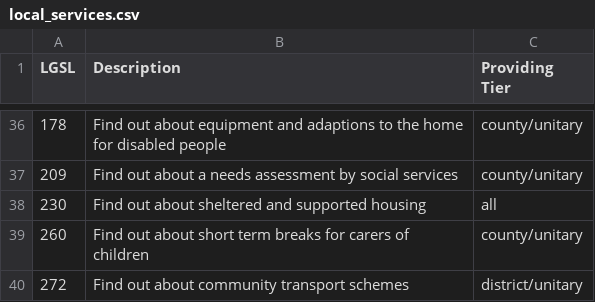
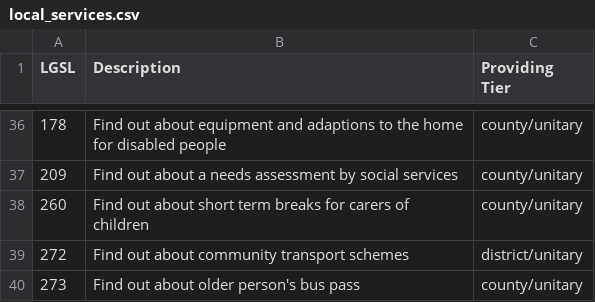
Before and after one commit to alphagov/publisher, a CSV file: data/local_services.csv, drawn as a sheet; only a part is shown, gaps mark what is left out; the shorter side is filled out with more unchanged rows; the diff names each change by its address in the sheet, - before the commit and + after, or states it on an @@ line.

Commit message:
Remove LGSL 230 (sheltered housing) from the csv
This has been replaced by LGSL 107 which was added in a previous commit.

```diff
--- a/data/local_services.csv
+++ b/data/local_services.csv
-row 38: 230 | Find out about sheltered and supported housing | all
```
